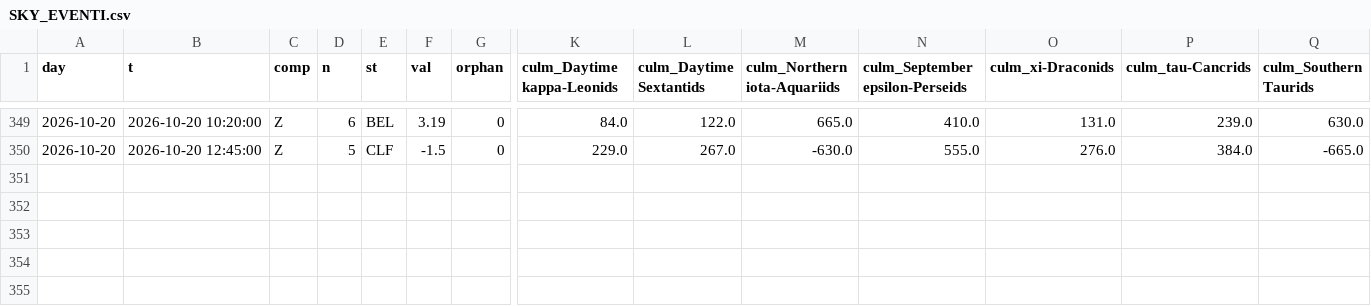
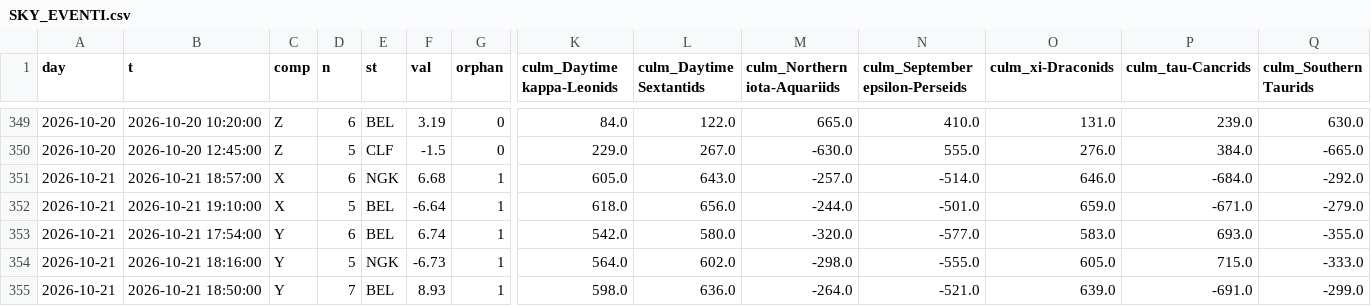
Before and after one commit to lake-dot/SDSky33038, a CSV file: data/days/SKY_EVENTI.csv, drawn as a sheet; only a part is shown, gaps mark what is left out; rows hold the shown columns only; the diff names each change by its address in the sheet, - before the commit and + after, or states it on an @@ line.

```diff
--- a/data/days/SKY_EVENTI.csv
+++ b/data/days/SKY_EVENTI.csv
+row 351: 2026-10-21 | 2026-10-21 18:57:00 | X | 6 | NGK | 6.68 | 1 | 605.0 | 643.0 | -257.0 | -514.0 | 646.0 | -684.0 | -292.0
+row 352: 2026-10-21 | 2026-10-21 19:10:00 | X | 5 | BEL | -6.64 | 1 | 618.0 | 656.0 | -244.0 | -501.0 | 659.0 | -671.0 | -279.0
+row 353: 2026-10-21 | 2026-10-21 17:54:00 | Y | 6 | BEL | 6.74 | 1 | 542.0 | 580.0 | -320.0 | -577.0 | 583.0 | 693.0 | -355.0
+row 354: 2026-10-21 | 2026-10-21 18:16:00 | Y | 5 | NGK | -6.73 | 1 | 564.0 | 602.0 | -298.0 | -555.0 | 605.0 | 715.0 | -333.0
+row 355: 2026-10-21 | 2026-10-21 18:50:00 | Y | 7 | BEL | 8.93 | 1 | 598.0 | 636.0 | -264.0 | -521.0 | 639.0 | -691.0 | -299.0
```
Also changed, not shown: data/days/SKY_MARKER.csv, data/days/SKY_MOMENTI.csv, 9 other files.
